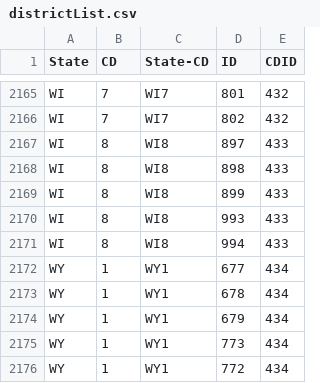
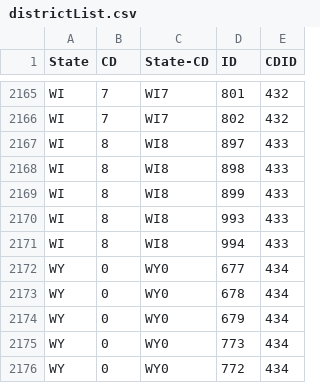
Before and after one commit to alecrajeev/UnitedStatesHex, a CSV file: districtList.csv, drawn as a sheet; only a part is shown, gaps mark what is left out; the diff covers the shown part only.

```diff
--- a/districtList.csv
+++ b/districtList.csv
@@ -2171,6 +2171,6 @@ WI,8,WI8,993,433
 WI,8,WI8,994,433
-WY,1,WY1,677,434
-WY,1,WY1,678,434
-WY,1,WY1,679,434
-WY,1,WY1,773,434
-WY,1,WY1,772,434
+WY,0,WY0,677,434
+WY,0,WY0,678,434
+WY,0,WY0,679,434
+WY,0,WY0,773,434
+WY,0,WY0,772,434
```
Also changed, not shown: 60 edited cells elsewhere in this file, demographics.csv, 3 other files.
